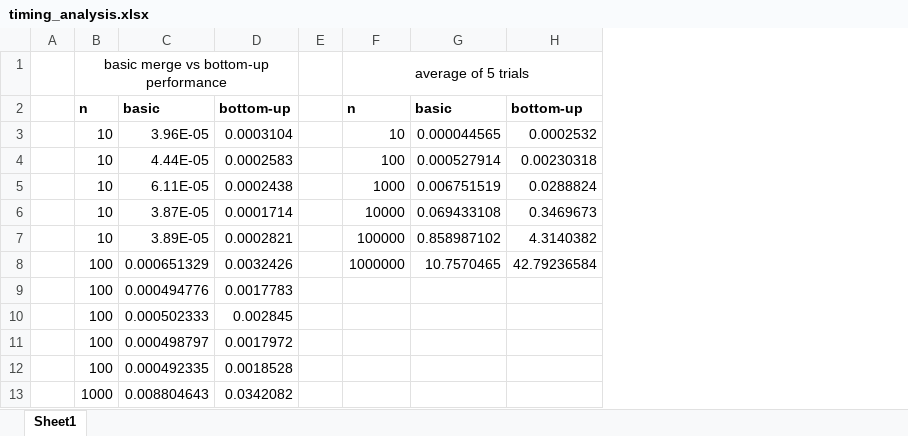
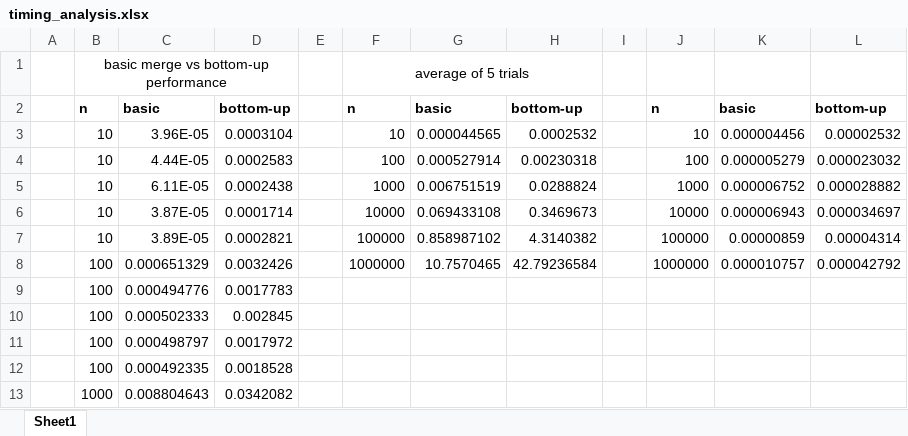
Before and after one commit to OlegGlo/2XC3, an Excel workbook: timing_analysis.xlsx, sheet Sheet1, drawn as a sheet; only a part is shown; values as stored, in another font and other column widths than the file's, no borders; charts and pictures not drawn; the diff names each change by its address in the sheet, - before the commit and + after, or states it on an @@ line.

```diff
--- a/timing_analysis.xlsx (sheet Sheet1)
+++ b/timing_analysis.xlsx (sheet Sheet1)
+column I, empty
+column J, rows 2-8: n | 10 | 100 | 1000 | 10000 | 100000 | 1000000
+column K, rows 2-8: basic | 0.000004456 | 0.000005279 | 0.000006752 | 0.000006943 | 0.00000859 | 0.000010757
+column L, rows 2-8: bottom-up | 0.00002532 | 0.000023032 | 0.000028882 | 0.000034697 | 0.00004314 | 0.000042792
```
Also changed, not shown: charts or pictures, 3 other files.
